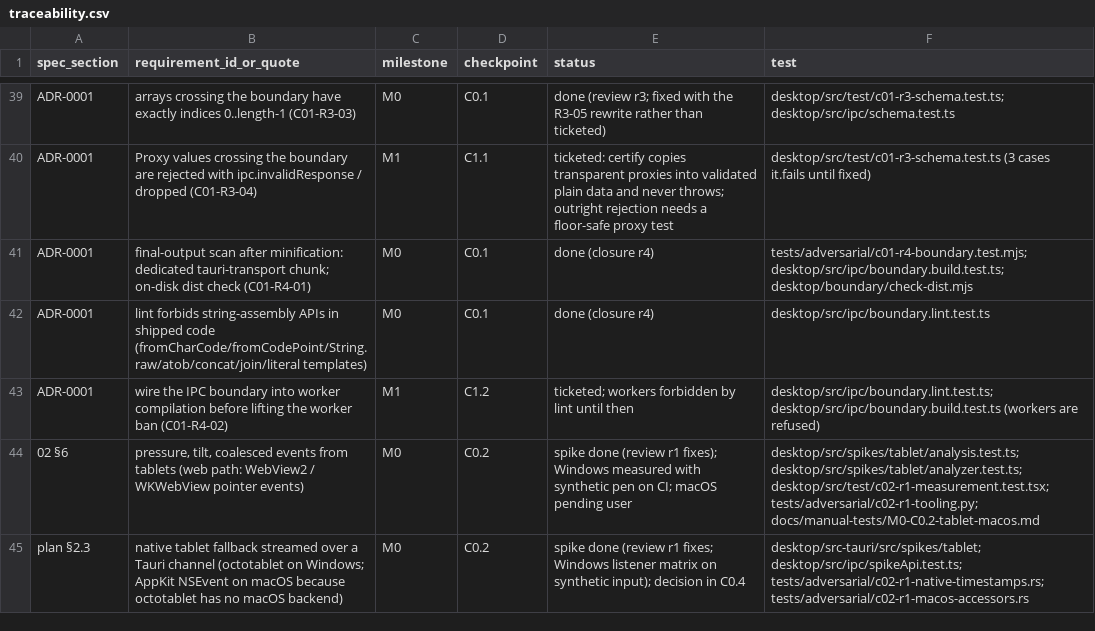
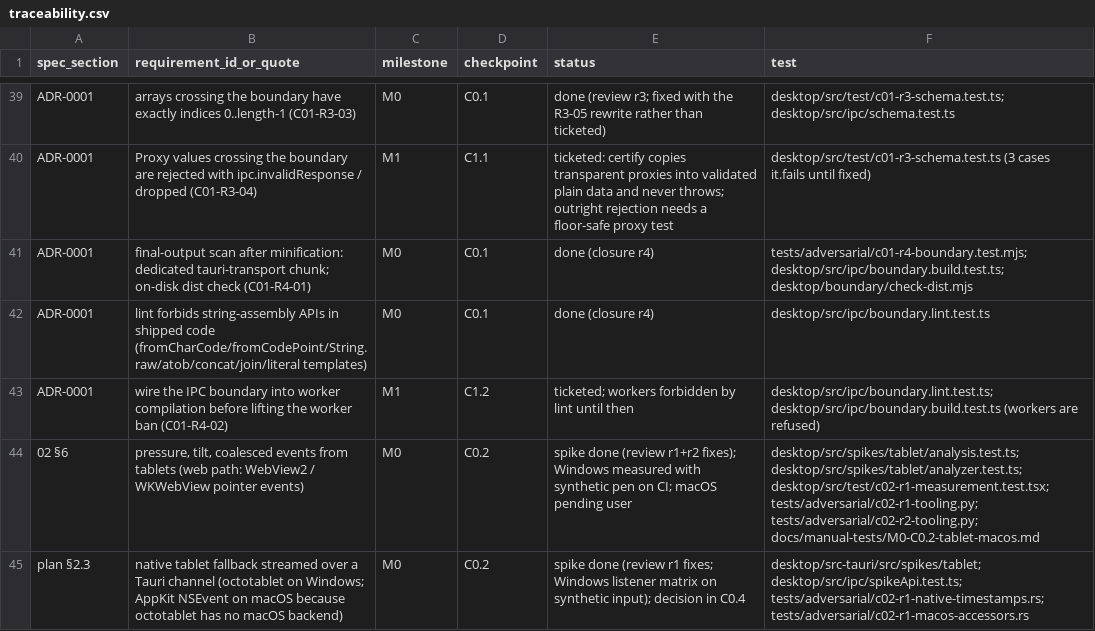
Before and after one commit to kaigani/261017-toontown-dev, a CSV file: plan/traceability.csv, drawn as a sheet; only a part is shown, gaps mark what is left out.

```diff
--- a/plan/traceability.csv
+++ b/plan/traceability.csv
@@ -43,3 +43,3 @@ ADR-0001,"lint forbids string-assembly APIs in shipped code (fromCharCode/fromCo
 ADR-0001,"wire the IPC boundary into worker compilation before lifting the worker ban (C01-R4-02)",M1,C1.2,ticketed; workers forbidden by lint until then,desktop/src/ipc/boundary.lint.test.ts; desktop/src/ipc/boundary.build.test.ts (workers are refused)
-02 §6,"pressure, tilt, coalesced events from tablets (web path: WebView2 / WKWebView pointer events)",M0,C0.2,spike done (review r1 fixes); Windows measured with synthetic pen on CI; macOS pending user,desktop/src/spikes/tablet/analysis.test.ts; desktop/src/spikes/tablet/analyzer.test.ts; desktop/src/test/c02-r1-measurement.test.tsx; tests/adversarial/c02-r1-tooling.py; docs/manual-tests/M0-C0.2-tablet-macos.md
+02 §6,"pressure, tilt, coalesced events from tablets (web path: WebView2 / WKWebView pointer events)",M0,C0.2,spike done (review r1+r2 fixes); Windows measured with synthetic pen on CI; macOS pending user,desktop/src/spikes/tablet/analysis.test.ts; desktop/src/spikes/tablet/analyzer.test.ts; desktop/src/test/c02-r1-measurement.test.tsx; tests/adversarial/c02-r1-tooling.py; tests/adversarial/c02-r2-tooling.py; docs/manual-tests/M0-C0.2-tablet-macos.md
 plan §2.3,"native tablet fallback streamed over a Tauri channel (octotablet on Windows; AppKit NSEvent on macOS because octotablet has no macOS backend)",M0,C0.2,spike done (review r1 fixes; Windows listener matrix on synthetic input); decision in C0.4,desktop/src-tauri/src/spikes/tablet; desktop/src/ipc/spikeApi.test.ts; tests/adversarial/c02-r1-native-timestamps.rs; tests/adversarial/c02-r1-macos-accessors.rs
```
Also changed, not shown: 6 other files.
